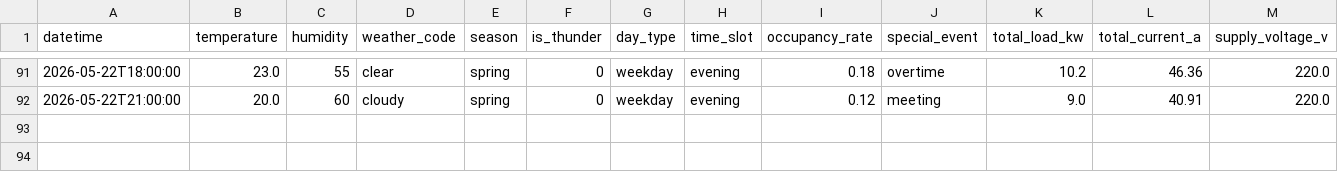
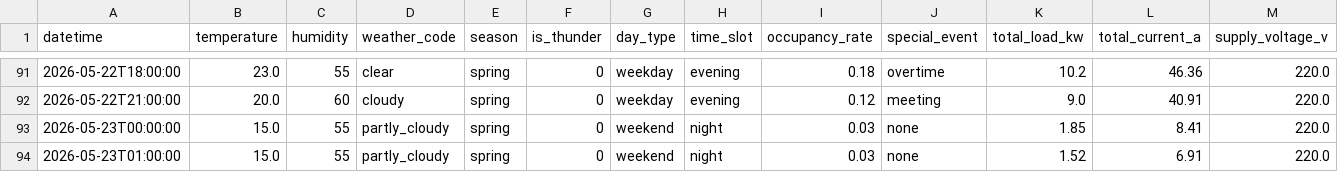
Before and after one commit to wnstjq813-web/smart-panel-data, a CSV file: data/panel_simulation.csv, drawn as a sheet; only a part is shown, gaps mark what is left out; rows hold the shown columns only; the diff names each change by its address in the sheet, - before the commit and + after, or states it on an @@ line.

Commit message:
[Backfill] 2026-05-23 0~1시 일괄 (2행)

```diff
--- a/data/panel_simulation.csv
+++ b/data/panel_simulation.csv
+row 93: 2026-05-23T00:00:00 | 15.0 | 55 | partly_cloudy | spring | 0 | weekend | night | 0.03 | none | 1.85 | 8.41 | 220.0
+row 94: 2026-05-23T01:00:00 | 15.0 | 55 | partly_cloudy | spring | 0 | weekend | night | 0.03 | none | 1.52 | 6.91 | 220.0
```
